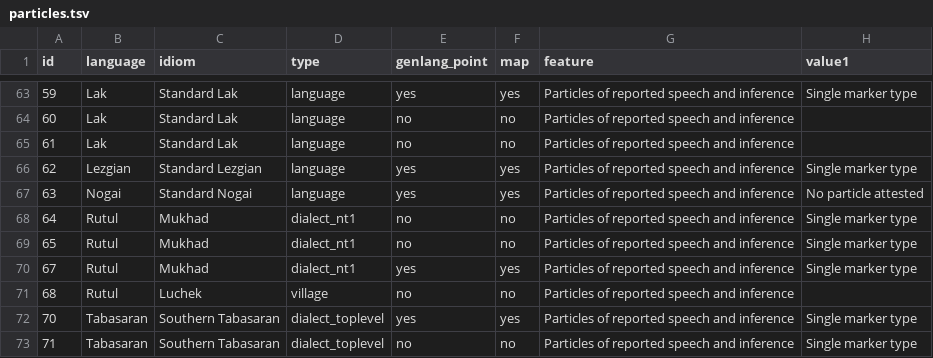
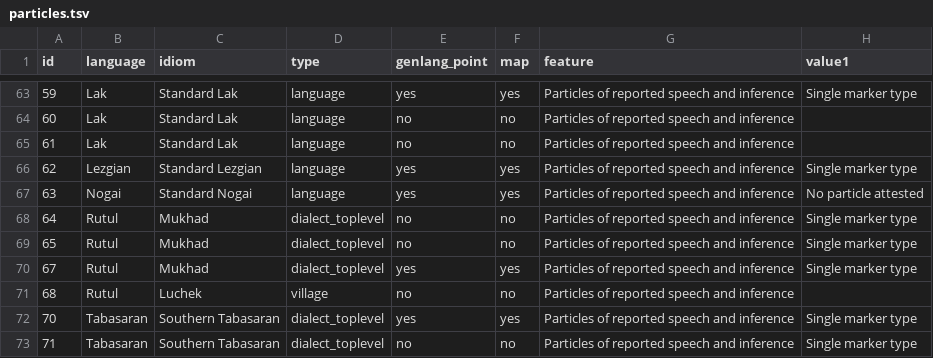
Before and after one commit to LingConLab/TALD, a TSV file: data/orig_table/particles.tsv, drawn as a sheet; only a part is shown, gaps mark what is left out; the diff names each change by its address in the sheet, - before the commit and + after, or states it on an @@ line.

```diff
--- a/data/orig_table/particles.tsv
+++ b/data/orig_table/particles.tsv
-D68:D70 (type): dialect_nt1
+D68:D70 (type): dialect_toplevel
```
Also changed, not shown: data/orig_table/causatives.tsv, data/orig_table/erg_abs_pronouns.tsv, 21 other files.
